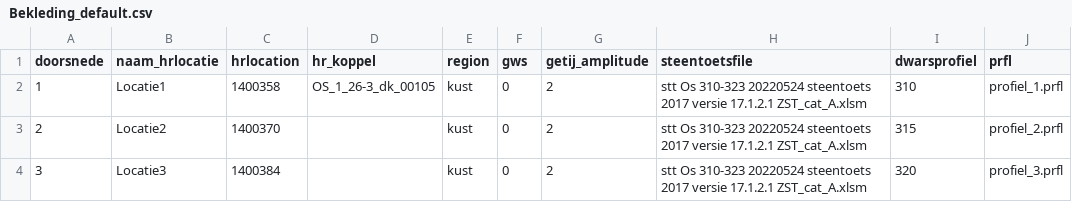
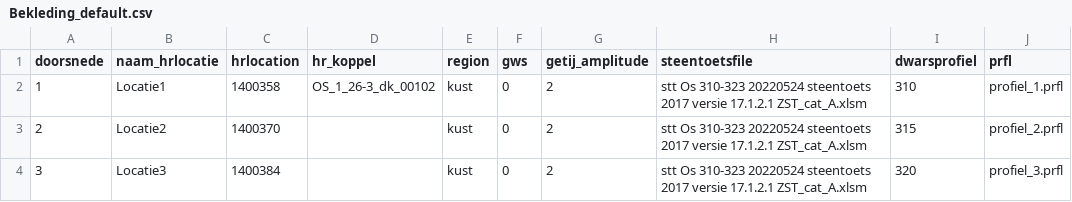
Before and after one commit to Deltares/VRSuiteUtils, a CSV file: preprocessing/default_files/Bekleding_default.csv, drawn as a sheet; only a part is shown; the diff names each change by its address in the sheet, - before the commit and + after, or states it on an @@ line.

```diff
--- a/preprocessing/default_files/Bekleding_default.csv
+++ b/preprocessing/default_files/Bekleding_default.csv
-D2 (hr_koppel): OS_1_26-3_dk_00105
+D2 (hr_koppel): OS_1_26-3_dk_00102
```
Also changed, not shown: preprocessing/generic_data/base_measures_revetment.csv, 3 other files.
